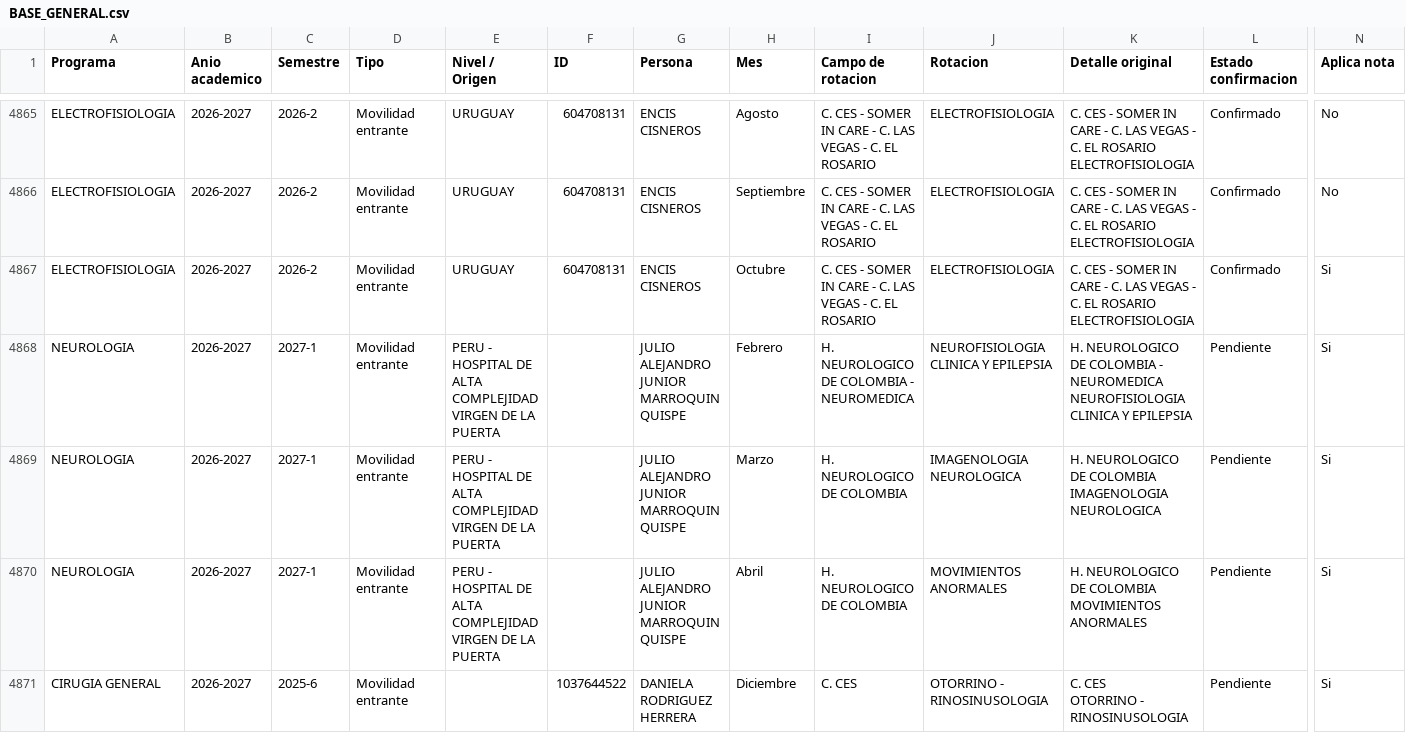
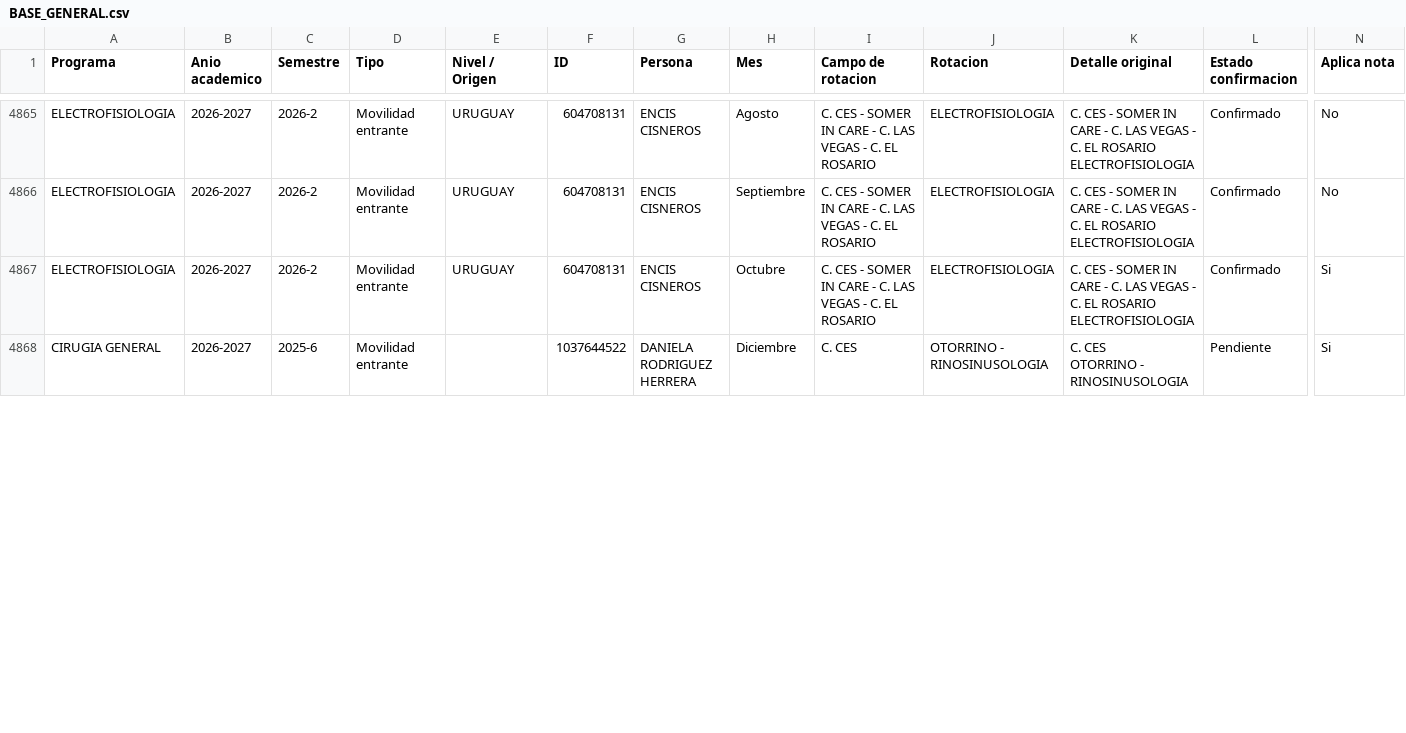
Before and after one commit to posgradosces/posgrados-ces, a CSV file: datos/BASE_GENERAL.csv, drawn as a sheet; only a part is shown, gaps mark what is left out; removed rows and columns are numbered as before the commit, all else as after; rows hold the shown columns only; ↵ is a line break in a cell; the diff covers the shown part only; the diff names each change by its address in the sheet, - before the commit and + after, or states it on an @@ line.

Commit message:
Actualización desde Google Sheets — 2026-08-20 00:12:06

```diff
--- a/datos/BASE_GENERAL.csv
+++ b/datos/BASE_GENERAL.csv
-row 4868: NEUROLOGIA | 2026-2027 | 2027-1 | Movilidad entrante | PERU - HOSPITAL DE ALTA COMPLEJIDAD VIRGEN DE LA PUERTA |  | JULIO ALEJANDRO JUNIOR MARROQUIN QUISPE | Febrero | H. NEUROLOGICO DE COLOMBIA - NEUROMEDICA | NEUROFISIOLOGIA CLINICA Y EPILEPSIA | H. NEUROLOGICO DE COLOMBIA - NEUROMEDICA ↵ NEUROFISIOLOGIA CLINICA Y EPILEPSIA | Pendiente | Si
-row 4869: NEUROLOGIA | 2026-2027 | 2027-1 | Movilidad entrante | PERU - HOSPITAL DE ALTA COMPLEJIDAD VIRGEN DE LA PUERTA |  | JULIO ALEJANDRO JUNIOR MARROQUIN QUISPE | Marzo | H. NEUROLOGICO DE COLOMBIA | IMAGENOLOGIA NEUROLOGICA | H. NEUROLOGICO DE COLOMBIA ↵ IMAGENOLOGIA NEUROLOGICA | Pendiente | Si
-row 4870: NEUROLOGIA | 2026-2027 | 2027-1 | Movilidad entrante | PERU - HOSPITAL DE ALTA COMPLEJIDAD VIRGEN DE LA PUERTA |  | JULIO ALEJANDRO JUNIOR MARROQUIN QUISPE | Abril | H. NEUROLOGICO DE COLOMBIA | MOVIMIENTOS ANORMALES | H. NEUROLOGICO DE COLOMBIA ↵ MOVIMIENTOS ANORMALES | Pendiente | Si
```
Also changed, not shown: 3 added rows and 34 edited cells elsewhere in this file.
